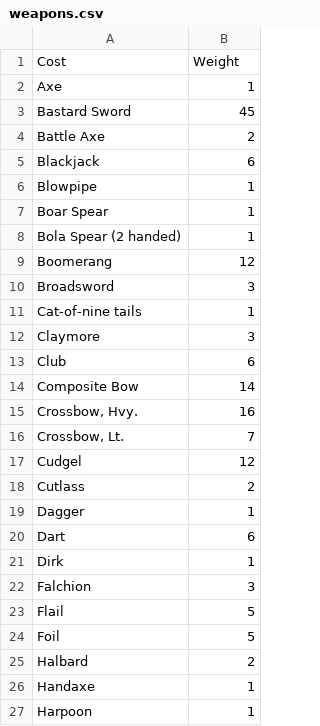
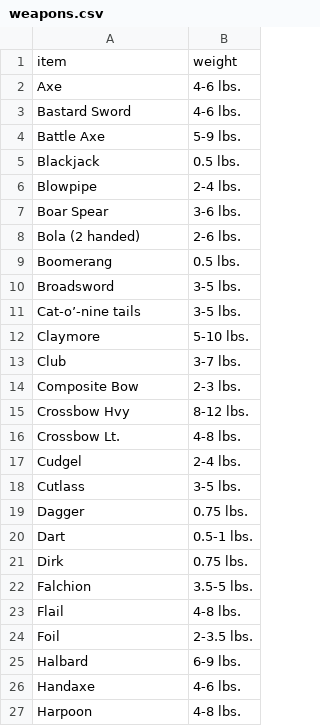
Before and after one commit to Almandor/createtreasure, a CSV file: data/equipment/weapons.csv, drawn as a sheet; only a part is shown; the diff covers the shown part only.

Commit message:
fixed tables and added rolls for normal equipment

```diff
--- a/data/equipment/weapons.csv
+++ b/data/equipment/weapons.csv
@@ -1,27 +1,27 @@
-"Cost","Weight"
-"Axe",1
-"Bastard Sword",45
-"Battle Axe",2
-"Blackjack",6
-"Blowpipe",1
-"Boar Spear",1
-"Bola Spear (2 handed)",1
-"Boomerang",12
-"Broadsword",3
-"Cat-of-nine tails",1
-"Claymore",3
-"Club",6
-"Composite Bow",14
-"Crossbow, Hvy.",16
-"Crossbow, Lt.",7
-"Cudgel",12
-"Cutlass",2
-"Dagger",1
-"Dart",6
-"Dirk",1
-"Falchion",3
-"Flail",5
-"Foil",5
-"Halbard",2
-"Handaxe",1
-"Harpoon",1
+item,weight
+Axe,4-6 lbs.
+Bastard Sword,4-6 lbs.
+Battle Axe,5-9 lbs.
+Blackjack,0.5 lbs.
+Blowpipe,2-4 lbs.
+Boar Spear,3-6 lbs.
+Bola (2 handed),2-6 lbs.
+Boomerang,0.5 lbs.
+Broadsword,3-5 lbs.
+Cat-o’-nine tails,3-5 lbs.
+Claymore,5-10 lbs.
+Club,3-7 lbs.
+Composite Bow,2-3 lbs.
+Crossbow  Hvy,8-12 lbs.
+Crossbow  Lt.,4-8 lbs.
+Cudgel,2-4 lbs.
+Cutlass,3-5 lbs.
+Dagger,0.75 lbs.
+Dart,0.5-1 lbs.
+Dirk,0.75 lbs.
+Falchion,3.5-5 lbs.
+Flail,4-8 lbs.
+Foil,2-3.5 lbs.
+Halbard,6-9 lbs.
+Handaxe,4-6 lbs.
+Harpoon,4-8 lbs.
```
Also changed, not shown: 1 added row, 1 removed row and 32 edited cells elsewhere in this file, data/equipment/armor.csv, 3 other files.
